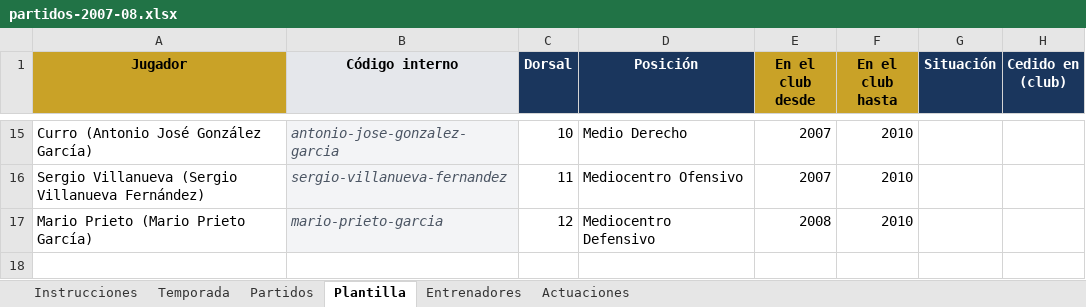
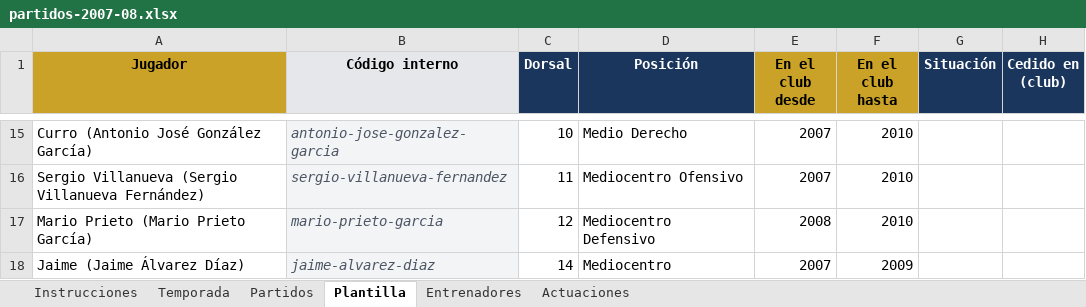
Before and after one commit to taramunde/SangreCarbayona2, an Excel workbook: excel/partidos-2007-08.xlsx, sheet Plantilla, drawn as a sheet; only a part is shown, gaps mark what is left out; values as stored, in another font and other column widths than the file's, no borders; the diff names each change by its address in the sheet, - before the commit and + after, or states it on an @@ line.

```diff
--- a/excel/partidos-2007-08.xlsx (sheet Plantilla)
+++ b/excel/partidos-2007-08.xlsx (sheet Plantilla)
+row 18: Jaime (Jaime Álvarez Díaz) | jaime-alvarez-diaz | 14 | Mediocentro | 2007 | 2009
```
Also changed, not shown: sheet Actuaciones.
